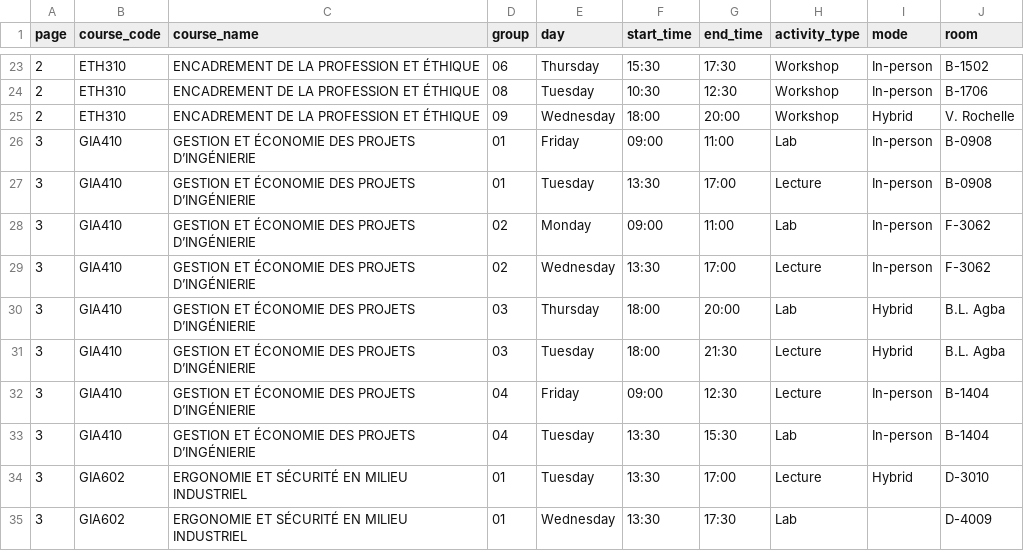
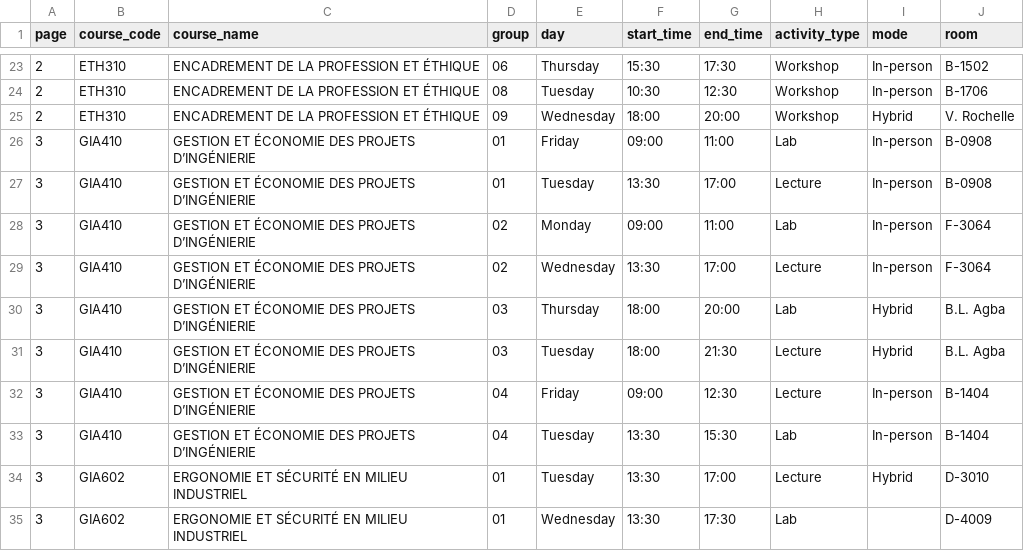
Before and after one commit to olivier0922/schedule-generator-ETS, a CSV file: data/E-2026_aer.csv, drawn as a sheet; only a part is shown, gaps mark what is left out.

```diff
--- a/data/E-2026_aer.csv
+++ b/data/E-2026_aer.csv
@@ -27,4 +27,4 @@
 3,GIA410,GESTION ET ÉCONOMIE DES PROJETS D’INGÉNIERIE,01,Tuesday,13:30,17:00,Lecture,In-person,B-0908
-3,GIA410,GESTION ET ÉCONOMIE DES PROJETS D’INGÉNIERIE,02,Monday,09:00,11:00,Lab,In-person,F-3062
-3,GIA410,GESTION ET ÉCONOMIE DES PROJETS D’INGÉNIERIE,02,Wednesday,13:30,17:00,Lecture,In-person,F-3062
+3,GIA410,GESTION ET ÉCONOMIE DES PROJETS D’INGÉNIERIE,02,Monday,09:00,11:00,Lab,In-person,F-3064
+3,GIA410,GESTION ET ÉCONOMIE DES PROJETS D’INGÉNIERIE,02,Wednesday,13:30,17:00,Lecture,In-person,F-3064
 3,GIA410,GESTION ET ÉCONOMIE DES PROJETS D’INGÉNIERIE,03,Thursday,18:00,20:00,Lab,Hybrid,B.L. Agba
```
Also changed, not shown: data/E-2026_ctn.csv, data/E-2026_ele.csv, 8 other files.
